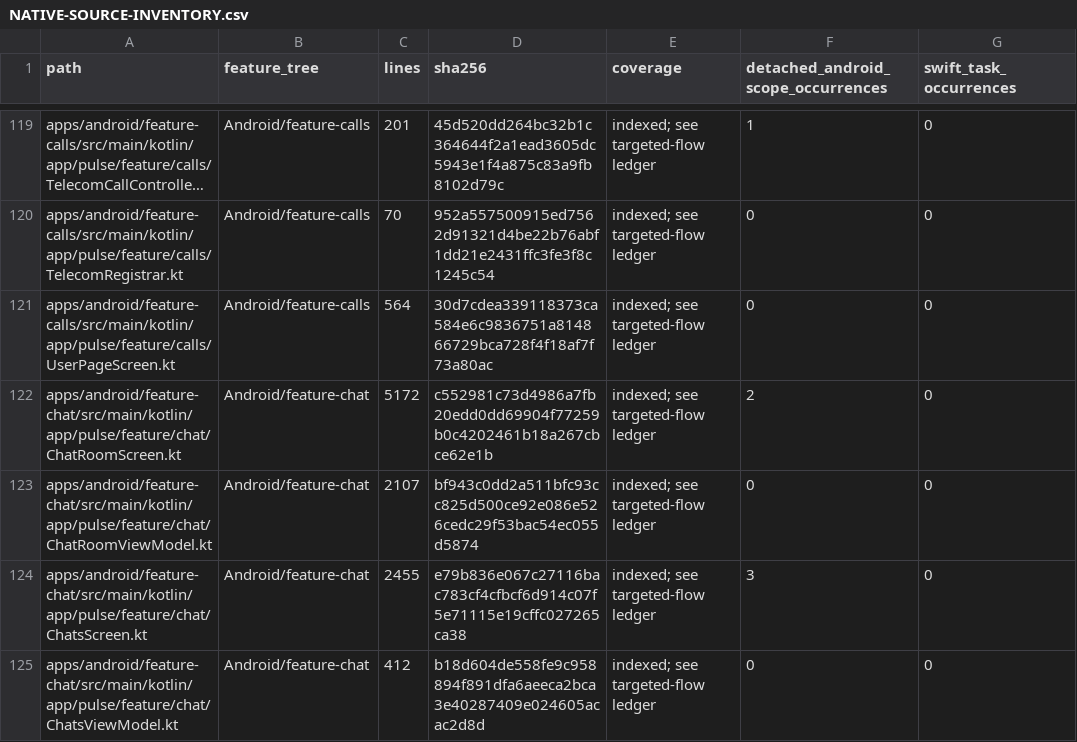
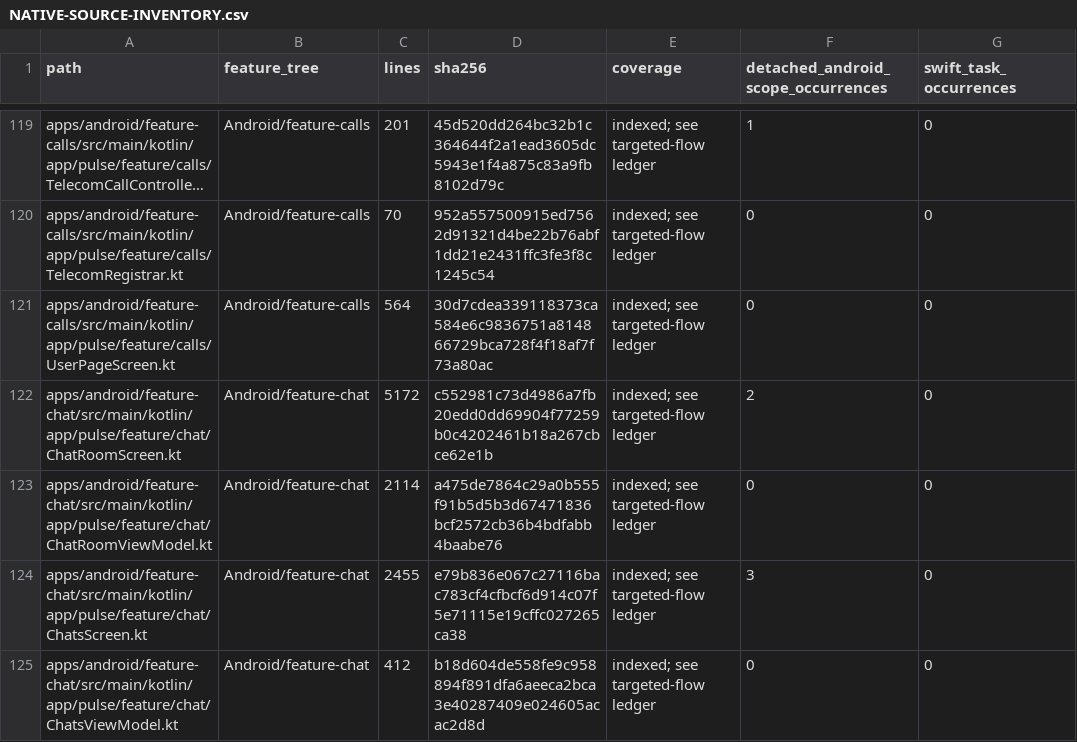
Before and after one commit to GrapseeAgency/the-mystrious-chat-app, a CSV file: docs/NATIVE-SOURCE-INVENTORY.csv, drawn as a sheet; only a part is shown, gaps mark what is left out; long unchanged cells end in …; the diff covers the shown part only; the diff names each change by its address in the sheet, - before the commit and + after, or states it on an @@ line.

```diff
--- a/docs/NATIVE-SOURCE-INVENTORY.csv
+++ b/docs/NATIVE-SOURCE-INVENTORY.csv
-C123 (lines): 2107
+C123 (lines): 2114
-D123 (sha256): bf943c0dd2a511bfc93cc825d500ce92e086e526cedc29f53bac54ec055d5874
+D123 (sha256): a475de7864c29a0b555f91b5d5b3d67471836bcf2572cb36b4bdfabb4baabe76
```
Also changed, not shown: 18 edited cells elsewhere in this file, 11 other files.
